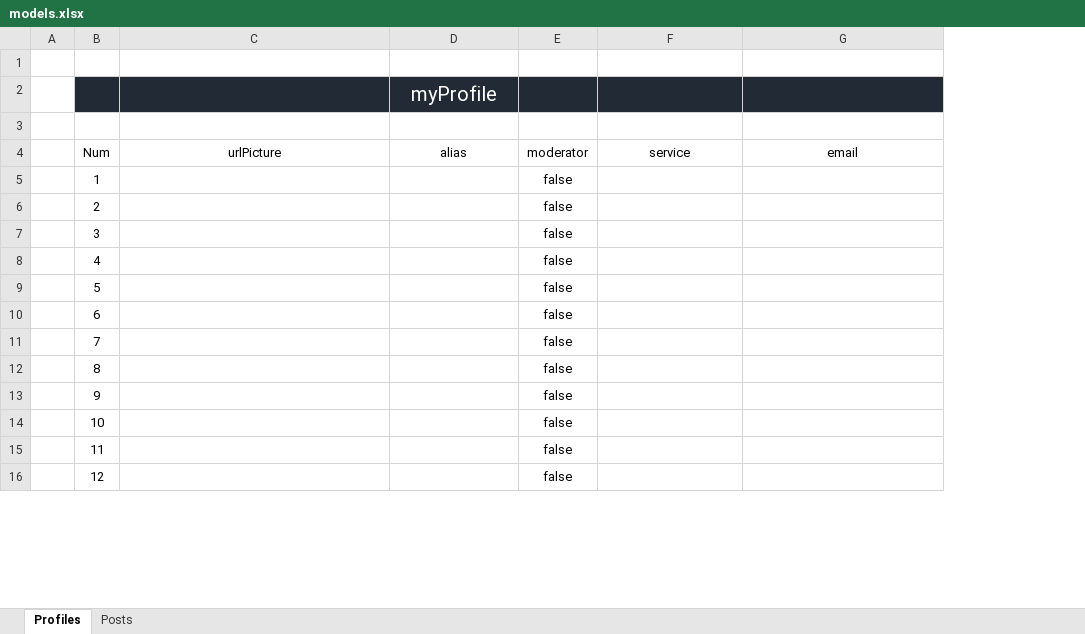
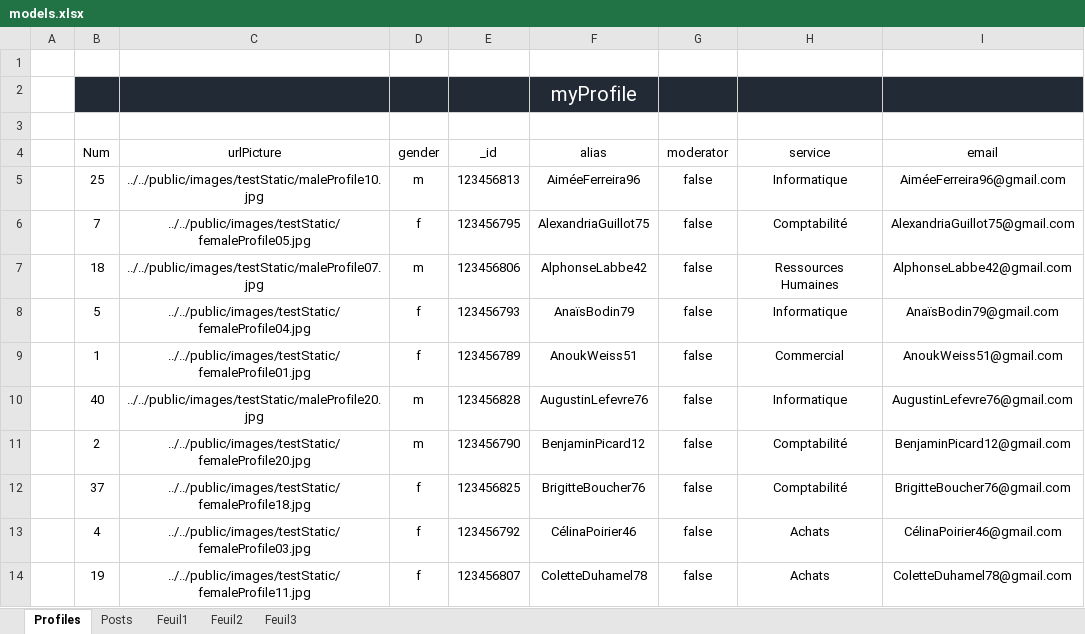
Before and after one commit to CyrilTrichereau/ShareMania_FrontEnd, an Excel workbook: frontEnd/models.xlsx, sheet Profiles, drawn as a sheet; only a part is shown; values as stored, in another font and other column widths than the file's, no borders; removed rows and columns are numbered as before the commit, all else as after; the diff covers the shown part only; the diff names each change by its address in the sheet, - before the commit and + after, or states it on an @@ line.

Commit message:
Front End: static data base created for starting dynamic front end

```diff
--- a/frontEnd/models.xlsx (sheet Profiles)
+++ b/frontEnd/models.xlsx (sheet Profiles)
+sheet tab: Feuil1
+sheet tab: Feuil2
+sheet tab: Feuil3
+column D (gender), row 9: f; row 11: m; row 13: f
+column E (_id), row 9: 123456789; row 11: 123456790; row 13: 123456792
+row 5:  | 25 | ../../public/images/testStatic/maleProfile10.jpg | m | 123456813 | AiméeFerreira96 | false | Informatique | AiméeFerreira96@gmail.com
+row 6:  | 7 | ../../public/images/testStatic/femaleProfile05.jpg | f | 123456795 | AlexandriaGuillot75 | false | Comptabilité | AlexandriaGuillot75@gmail.com
+row 7:  | 18 | ../../public/images/testStatic/maleProfile07.jpg | m | 123456806 | AlphonseLabbe42 | false | Ressources Humaines | AlphonseLabbe42@gmail.com
+row 8:  | 5 | ../../public/images/testStatic/femaleProfile04.jpg | f | 123456793 | AnaïsBodin79 | false | Informatique | AnaïsBodin79@gmail.com
-C9 (urlPicture): (empty)
+C9 (urlPicture): ../../public/images/testStatic/femaleProfile01.jpg
-F9 (alias): (empty)
+F9 (alias): AnoukWeiss51
-H9 (service): (empty)
+H9 (service): Commercial
-I9 (email): (empty)
+I9 (email): AnoukWeiss51@gmail.com
+row 10:  | 40 | ../../public/images/testStatic/maleProfile20.jpg | m | 123456828 | AugustinLefevre76 | false | Informatique | AugustinLefevre76@gmail.com
-C11 (urlPicture): (empty)
+C11 (urlPicture): ../../public/images/testStatic/femaleProfile20.jpg
-F11 (alias): (empty)
+F11 (alias): BenjaminPicard12
-H11 (service): (empty)
+H11 (service): Comptabilité
-I11 (email): (empty)
+I11 (email): BenjaminPicard12@gmail.com
-row 7:  | 3 |  |  | false
+row 12:  | 37 | ../../public/images/testStatic/femaleProfile18.jpg | f | 123456825 | BrigitteBoucher76 | false | Comptabilité | BrigitteBoucher76@gmail.com
-C13 (urlPicture): (empty)
+C13 (urlPicture): ../../public/images/testStatic/femaleProfile03.jpg
-F13 (alias): (empty)
+F13 (alias): CélinaPoirier46
-H13 (service): (empty)
+H13 (service): Achats
-I13 (email): (empty)
+I13 (email): CélinaPoirier46@gmail.com
-row 9:  | 5 |  |  | false
-row 10:  | 6 |  |  | false
-row 11:  | 7 |  |  | false
-row 12:  | 8 |  |  | false
-row 13:  | 9 |  |  | false
-row 14:  | 10 |  |  | false
-row 15:  | 11 |  |  | false
-row 16:  | 12 |  |  | false
+row 14:  | 19 | ../../public/images/testStatic/femaleProfile11.jpg | f | 123456807 | ColetteDuhamel78 | false | Achats | ColetteDuhamel78@gmail.com
```
Also changed, not shown: 21 added rows, 29 removed rows and 36 edited cells elsewhere in this sheet, sheet Posts, 31 other files.
